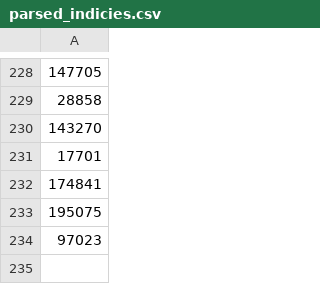
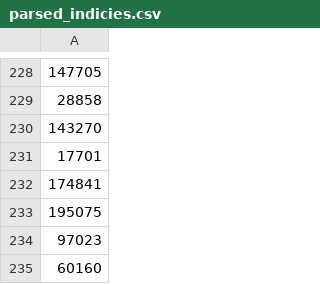
Before and after one commit to FallingPlanet/HKLLM, a CSV file: parsed_indicies.csv, drawn as a sheet; only a part is shown, gaps mark what is left out; the diff names each change by its address in the sheet, - before the commit and + after, or states it on an @@ line.

```diff
--- a/parsed_indicies.csv
+++ b/parsed_indicies.csv
+row 235: 60160
```
Also changed, not shown: 2 other files.
